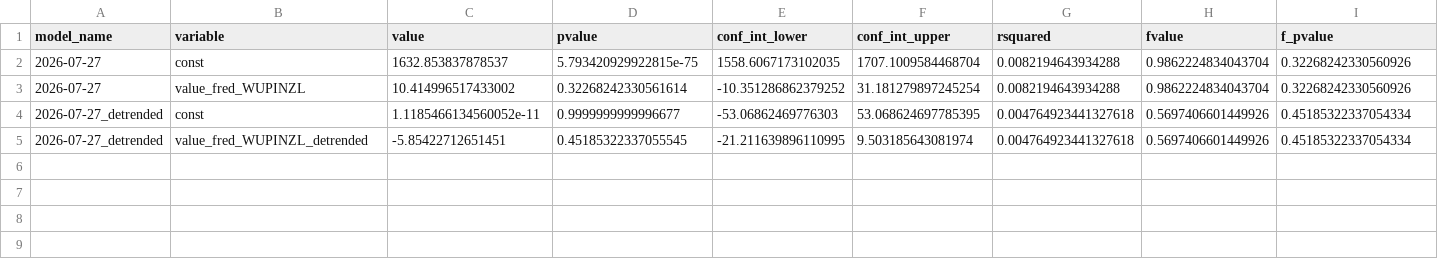
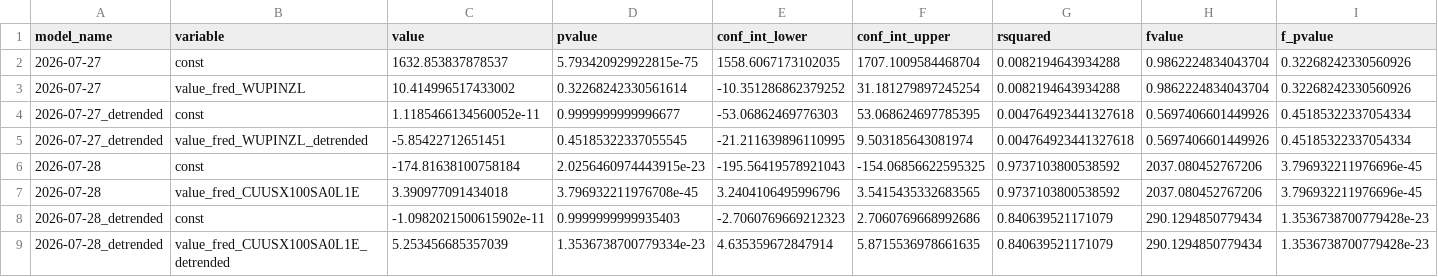
Before and after one commit to pranay-gundam/TidyTuesday, a CSV file: year_2026_week_31/regression_summaries.csv, drawn as a sheet; only a part is shown; rows hold the shown columns only; the diff names each change by its address in the sheet, - before the commit and + after, or states it on an @@ line.

```diff
--- a/year_2026_week_31/regression_summaries.csv
+++ b/year_2026_week_31/regression_summaries.csv
+row 6: 2026-07-28 | const | -174.81638100758184 | 2.0256460974443915e-23 | -195.56419578921043 | -154.06856622595325 | 0.9737103800538592 | 2037.080452767206 | 3.796932211976696e-45
+row 7: 2026-07-28 | value_fred_CUUSX100SA0L1E | 3.390977091434018 | 3.796932211976708e-45 | 3.2404106495996796 | 3.5415435332683565 | 0.9737103800538592 | 2037.080452767206 | 3.796932211976696e-45
+row 8: 2026-07-28_detrended | const | -1.0982021500615902e-11 | 0.9999999999935403 | -2.7060769669212323 | 2.7060769668992686 | 0.840639521171079 | 290.1294850779434 | 1.3536738700779428e-23
+row 9: 2026-07-28_detrended | value_fred_CUUSX100SA0L1E_detrended | 5.253456685357039 | 1.3536738700779334e-23 | 4.635359672847914 | 5.8715536978661635 | 0.840639521171079 | 290.1294850779434 | 1.3536738700779428e-23
```
Also changed, not shown: 7 other files.
